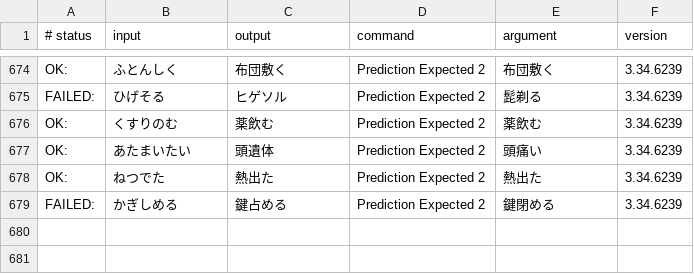
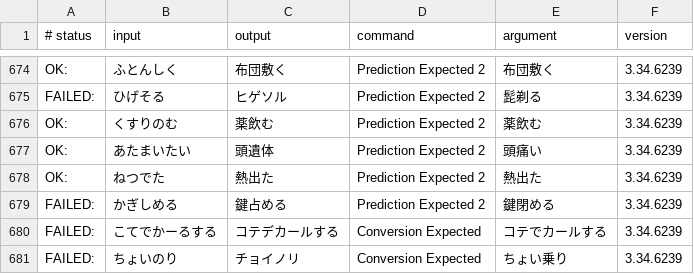
Before and after one commit to marinaMoji/marinaMoji, a TSV file: src/data/dictionary_oss/evaluation.tsv, drawn as a sheet; only a part is shown, gaps mark what is left out; the diff names each change by its address in the sheet, - before the commit and + after, or states it on an @@ line.

Commit message:
Prevent unigram and low-frequency entries from being emitted as ANTI_PHRASE
In `AntiPhraseExtractor::ExtractDictionaryEntry`, `is_anti_phrase` was evaluated without checking `k > 0`, causing 1-token (`k == 0`) matches present in both `values_trie_` and `anti_values_trie_` to be labeled `"ANTI_PHRASE"` instead of `"PHRASE"`.

Background: When `AntiPhraseExtractor::GenerateDictionary` was refactored to a Flume pipeline in cl/819530784, the per-entry checks for `web_freq() < min_document_freq_` and multi-token features (`|`) were dropped in `GenerateAntiPhraseDictionaryFn`, causing all entries in `kAntiPhraseModelTag` for a good anti-phrase value to be emitted regardless of their individual frequency or token count.

- Require `k > 0` for `is_anti_phrase` in `AntiPhraseExtractor::ExtractDictionaryEntry` so 1-token matches are labeled `"PHRASE"`.
- Restore filtering for `web_freq() < min_document_freq_` and missing `|` in `feature()` in `GenerateAntiPhraseDictionaryFn`.
- Add unit tests and quality regression test cases.

PiperOrigin-RevId: 1000646398
(cherry picked from commit efd6431259e50c79f14f735c797a4f802151a19c)

```diff
--- a/src/data/dictionary_oss/evaluation.tsv
+++ b/src/data/dictionary_oss/evaluation.tsv
+row 680: FAILED: | こてでかーるする | コテデカールする | Conversion Expected | コテでカールする | 3.34.6239
+row 681: FAILED: | ちょいのり | チョイノリ | Conversion Expected | ちょい乗り | 3.34.6239
```
Also changed, not shown: 1 other file.
